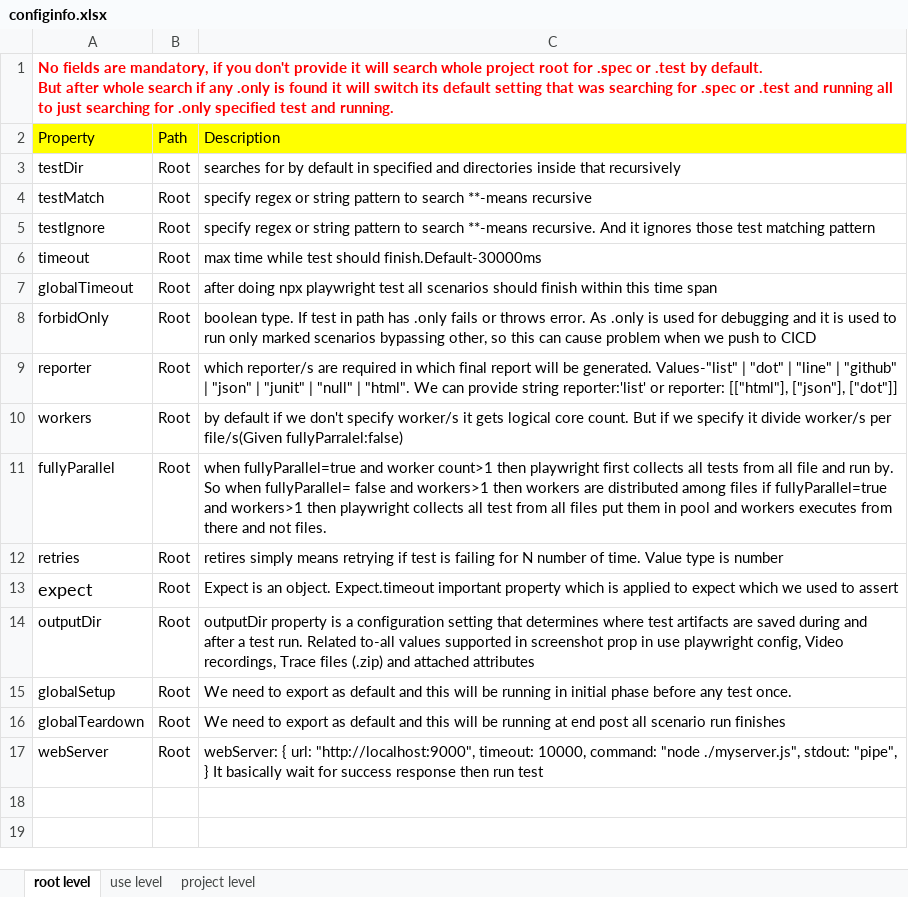
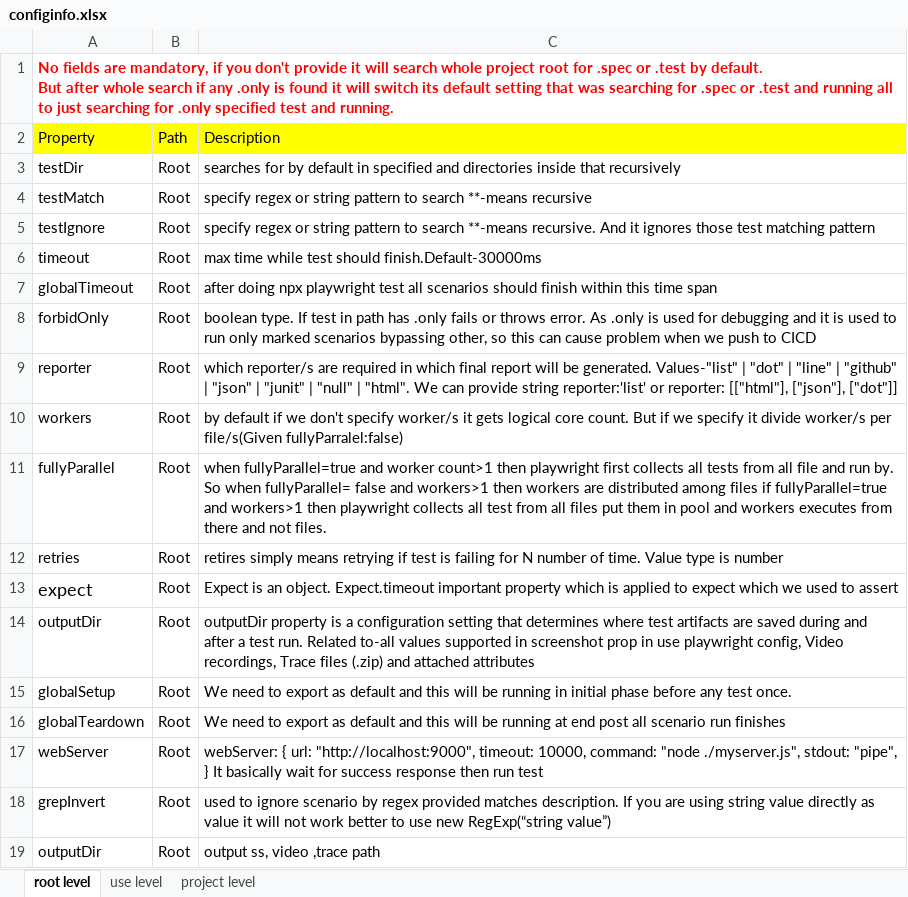
Before and after one commit to vigilanteX/PLAYWRIGHTCONFIG, an Excel workbook: configinfo.xlsx, sheet root level, drawn as a sheet; values as stored, in another font and other column widths than the file's, no borders; the diff names each change by its address in the sheet, - before the commit and + after, or states it on an @@ line.

Commit message:
updating config doc root doc

```diff
--- a/configinfo.xlsx (sheet root level)
+++ b/configinfo.xlsx (sheet root level)
+row 18: grepInvert | Root | used to ignore scenario by regex provided matches description. If you are using string value directly as value it will not work better to use new RegExp(“string value”)
+row 19: outputDir | Root | output ss, video ,trace path
```
Also changed, not shown: 1 other file.
